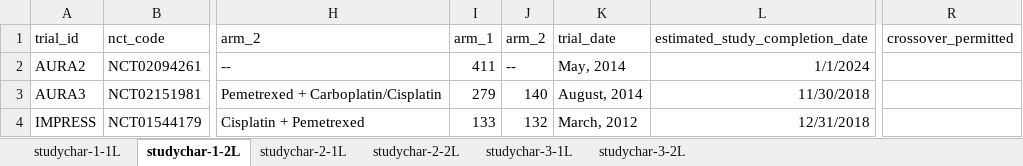
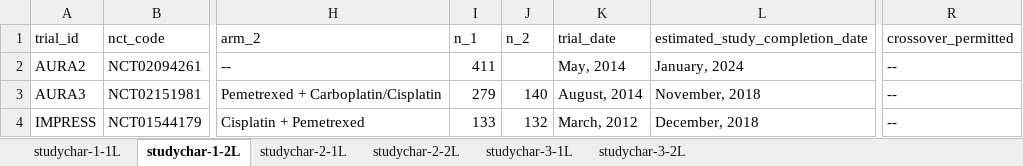
Before and after one commit to InnovationValueInitiative/IVI-NSCLC, an Excel workbook: docs/model-doc/tables-raw/studychars.xlsx, sheet studychar-1-2L, drawn as a sheet; only a part is shown, gaps mark what is left out; values as stored, in another font and other column widths than the file's, no borders; the diff names each change by its address in the sheet, - before the commit and + after, or states it on an @@ line.

Commit message:
Add study characterstics table 1 to model doc.

```diff
--- a/docs/model-doc/tables-raw/studychars.xlsx (sheet studychar-1-2L)
+++ b/docs/model-doc/tables-raw/studychars.xlsx (sheet studychar-1-2L)
-I1: arm_1
+I1: n_1
-J1: arm_2
+J1: n_2
-J2 (n_2): --
+J2 (n_2): (empty)
-L2 (estimated_study_completion_date): 1/1/2024
+L2 (estimated_study_completion_date): January, 2024
-R2:R4 (crossover_permitted): (empty)
+R2:R4 (crossover_permitted): --
-L3 (estimated_study_completion_date): 11/30/2018
+L3 (estimated_study_completion_date): November, 2018
-L4 (estimated_study_completion_date): 12/31/2018
+L4 (estimated_study_completion_date): December, 2018
```
Also changed, not shown: sheet studychar-1-1L, 11 other files.
